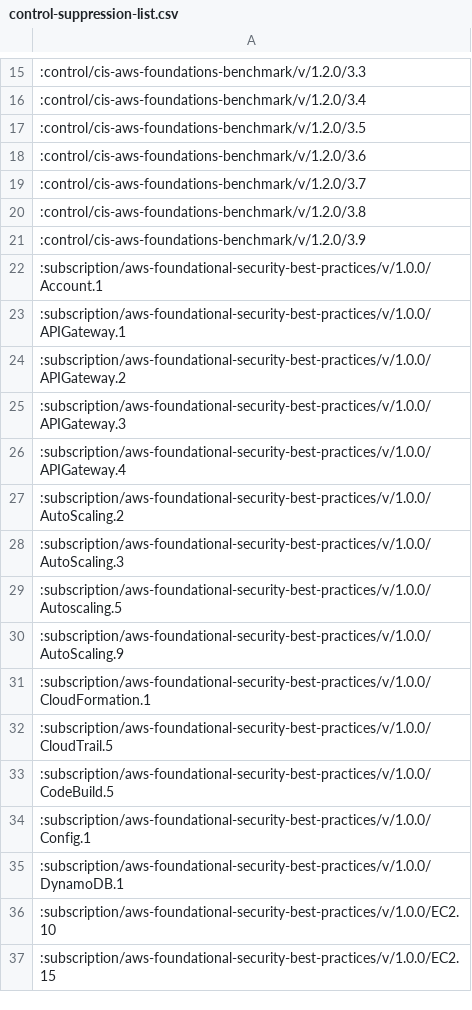
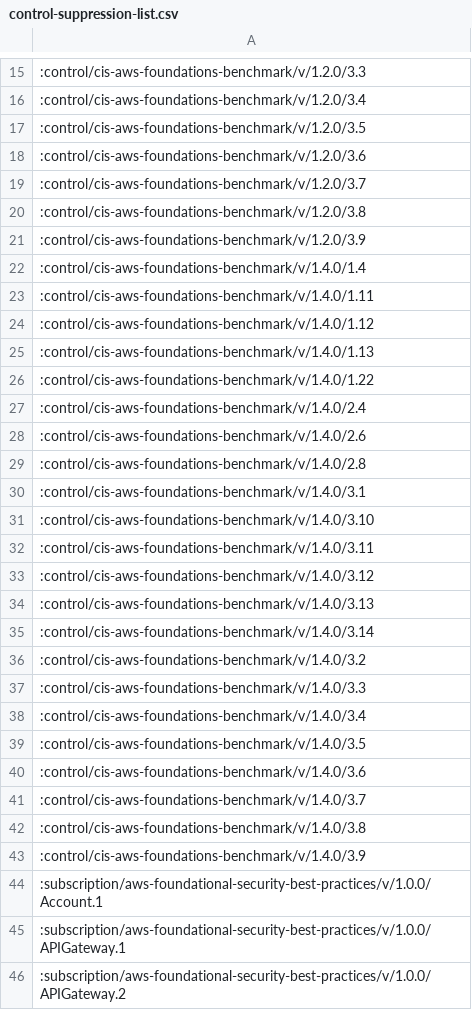
Before and after one commit to security-man/security-hub-rule-suppression, a CSV file: control-suppression-list.csv, drawn as a sheet; only a part is shown, gaps mark what is left out; the shorter side is filled out with more unchanged rows; the diff names each change by its address in the sheet, - before the commit and + after, or states it on an @@ line.

Commit message:
Updated the control-suppression-list file to include the set of controls for cis aws benchmark 1.4.0. This is a near-identical set of controls to version 1.2.0 with a few updates as reflected in the list

```diff
--- a/control-suppression-list.csv
+++ b/control-suppression-list.csv
+row 22: :control/cis-aws-foundations-benchmark/v/1.4.0/1.4
+row 23: :control/cis-aws-foundations-benchmark/v/1.4.0/1.11
+row 24: :control/cis-aws-foundations-benchmark/v/1.4.0/1.12
+row 25: :control/cis-aws-foundations-benchmark/v/1.4.0/1.13
+row 26: :control/cis-aws-foundations-benchmark/v/1.4.0/1.22
+row 27: :control/cis-aws-foundations-benchmark/v/1.4.0/2.4
+row 28: :control/cis-aws-foundations-benchmark/v/1.4.0/2.6
+row 29: :control/cis-aws-foundations-benchmark/v/1.4.0/2.8
+row 30: :control/cis-aws-foundations-benchmark/v/1.4.0/3.1
+row 31: :control/cis-aws-foundations-benchmark/v/1.4.0/3.10
+row 32: :control/cis-aws-foundations-benchmark/v/1.4.0/3.11
+row 33: :control/cis-aws-foundations-benchmark/v/1.4.0/3.12
+row 34: :control/cis-aws-foundations-benchmark/v/1.4.0/3.13
+row 35: :control/cis-aws-foundations-benchmark/v/1.4.0/3.14
+row 36: :control/cis-aws-foundations-benchmark/v/1.4.0/3.2
+row 37: :control/cis-aws-foundations-benchmark/v/1.4.0/3.3
+row 38: :control/cis-aws-foundations-benchmark/v/1.4.0/3.4
+row 39: :control/cis-aws-foundations-benchmark/v/1.4.0/3.5
+row 40: :control/cis-aws-foundations-benchmark/v/1.4.0/3.6
+row 41: :control/cis-aws-foundations-benchmark/v/1.4.0/3.7
+row 42: :control/cis-aws-foundations-benchmark/v/1.4.0/3.8
+row 43: :control/cis-aws-foundations-benchmark/v/1.4.0/3.9
```
